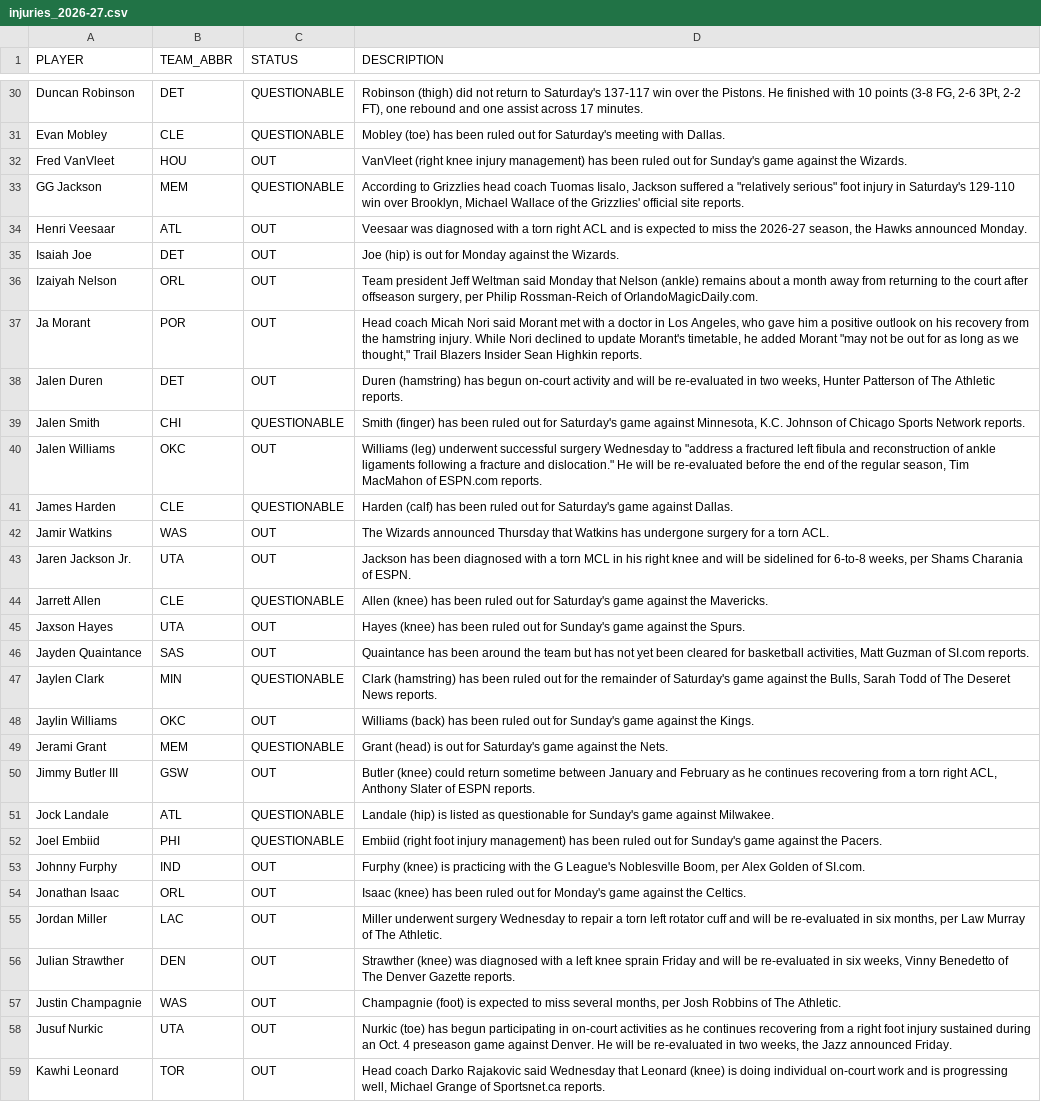
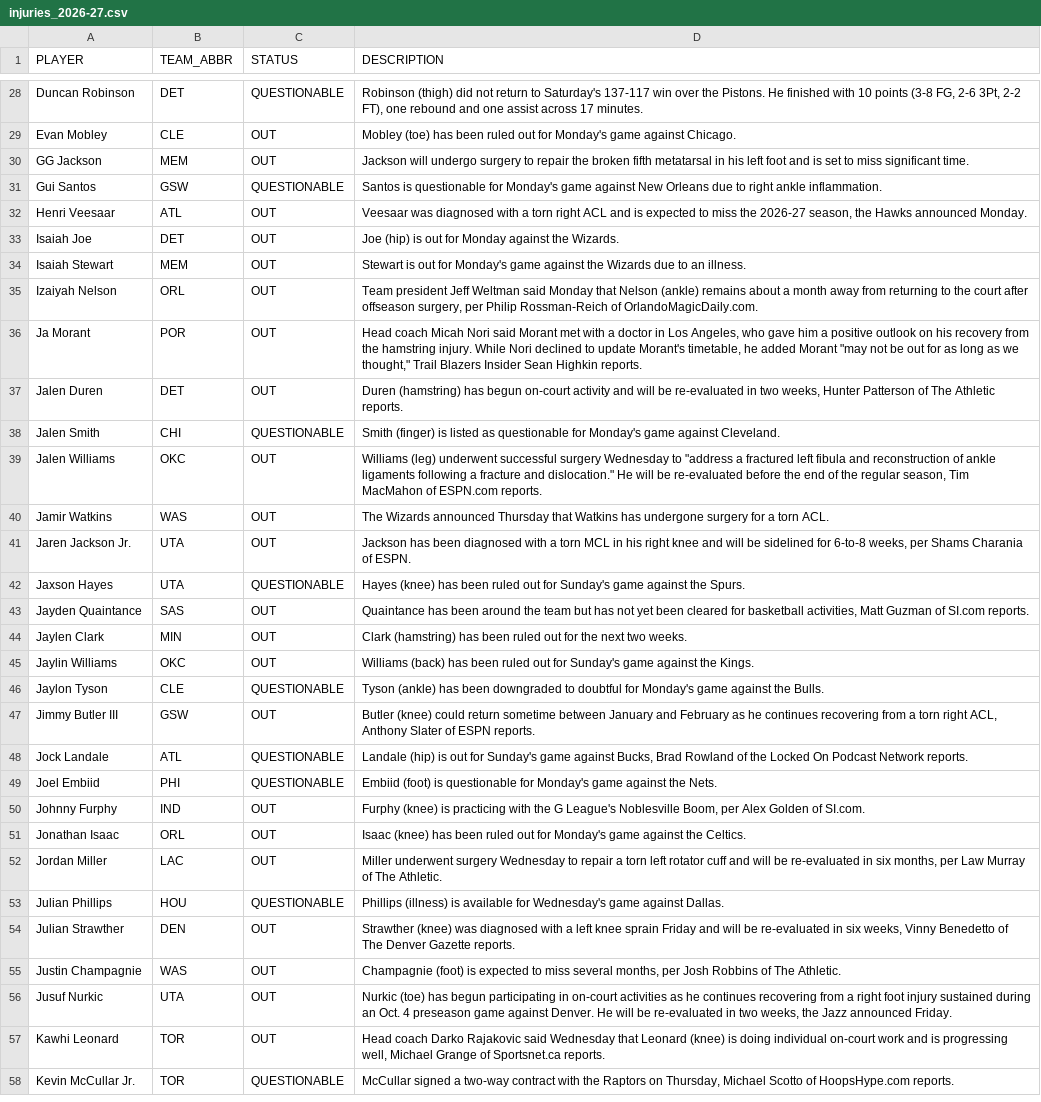
Before and after one commit to vuksannemanja-sketch/nba-quant-engine, a CSV file: data/injuries_2026-27.csv, drawn as a sheet; only a part is shown, gaps mark what is left out; the shorter side is filled out with more unchanged rows; removed rows and columns are numbered as before the commit, all else as after; the diff covers the shown part only; the diff names each change by its address in the sheet, - before the commit and + after, or states it on an @@ line.

```diff
--- a/data/injuries_2026-27.csv
+++ b/data/injuries_2026-27.csv
-C29 (STATUS): QUESTIONABLE
+C29 (STATUS): OUT
-D29 (DESCRIPTION): …out for Saturday's meeting with Dallas.
+D29 (DESCRIPTION): …out for Monday's game against Chicago.
-row 32: Fred VanVleet | HOU | OUT | VanVleet (right knee injury management) has been ruled out for Sunday's game against the Wizards.
-C30 (STATUS): QUESTIONABLE
+C30 (STATUS): OUT
-D30 (DESCRIPTION): According to Grizzlies head coach Tuomas Iisalo, Jackson suffered a "relatively serious" foot injury in Saturday's 129-110 win over Brooklyn, Michael Wallace of the Grizzlies' official site reports.
+D30 (DESCRIPTION): Jackson will undergo surgery to repair the broken fifth metatarsal in his left foot and is set to miss significant time.
+row 31: Gui Santos | GSW | QUESTIONABLE | Santos is questionable for Monday's game against New Orleans due to right ankle inflammation.
+row 34: Isaiah Stewart | MEM | OUT | Stewart is out for Monday's game against the Wizards due to an illness.
-D38 (DESCRIPTION): Smith (finger) has been ruled out for Saturday's game against Minnesota, K.C. Johnson of Chicago Sports Network reports.
+D38 (DESCRIPTION): Smith (finger) is listed as questionable for Monday's game against Cleveland.
-row 41: James Harden | CLE | QUESTIONABLE | Harden (calf) has been ruled out for Saturday's game against Dallas.
-row 44: Jarrett Allen | CLE | QUESTIONABLE | Allen (knee) has been ruled out for Saturday's game against the Mavericks.
-C42 (STATUS): OUT
+C42 (STATUS): QUESTIONABLE
-C44 (STATUS): QUESTIONABLE
+C44 (STATUS): OUT
-D44 (DESCRIPTION): …for the remainder of Saturday's game against the Bulls, Sarah Todd of The Deseret News reports.
+D44 (DESCRIPTION): …for the next two weeks.
-row 49: Jerami Grant | MEM | QUESTIONABLE | Grant (head) is out for Saturday's game against the Nets.
+row 46: Jaylon Tyson | CLE | QUESTIONABLE | Tyson (ankle) has been downgraded to doubtful for Monday's game against the Bulls.
-D48 (DESCRIPTION): …(hip) is listed as questionable for Sunday's game against Milwakee.
+D48 (DESCRIPTION): …(hip) is out for Sunday's game against Bucks, Brad Rowland of the Locked On Podcast Network reports.
-D49 (DESCRIPTION): Embiid (right foot injury management) has been ruled out for Sunday's game against the Pacers.
+D49 (DESCRIPTION): Embiid (foot) is questionable for Monday's game against the Nets.
+row 53: Julian Phillips | HOU | QUESTIONABLE | Phillips (illness) is available for Wednesday's game against Dallas.
```
Also changed, not shown: 8 added rows, 9 removed rows and 32 edited cells elsewhere in this file, data/def_matchup_2026-27.csv, data/players_2026-27.csv, 12 other files.
